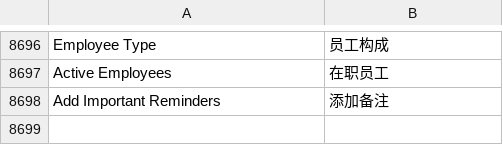
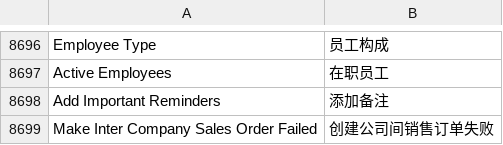
Before and after one commit to zhushigroup-ebc/erpnext_china, a CSV file: erpnext_china/translations/zh.csv, drawn as a sheet; only a part is shown, gaps mark what is left out.

```diff
--- a/erpnext_china/translations/zh.csv
+++ b/erpnext_china/translations/zh.csv
@@ -9223 +9223,2 @@ Active Employees,在职员工
 Add Important Reminders,添加备注
+Make Inter Company Sales Order Failed, 创建公司间销售订单失败
```
Also changed, not shown: 1 other file.
